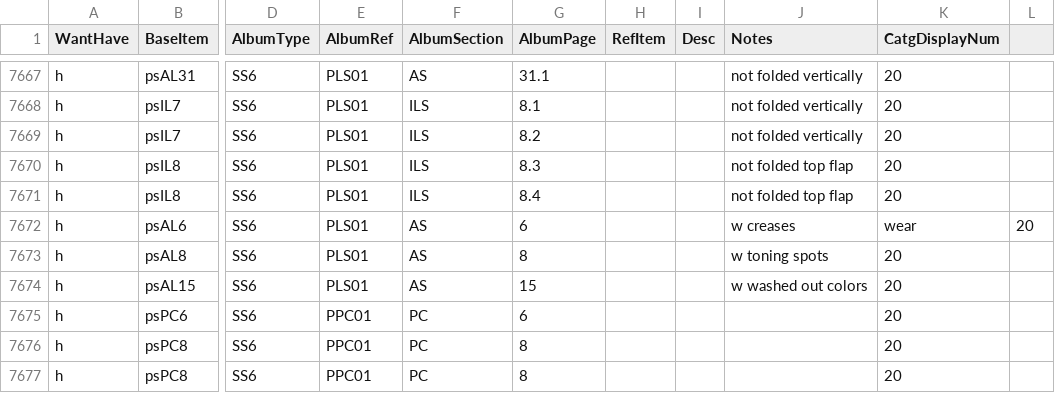
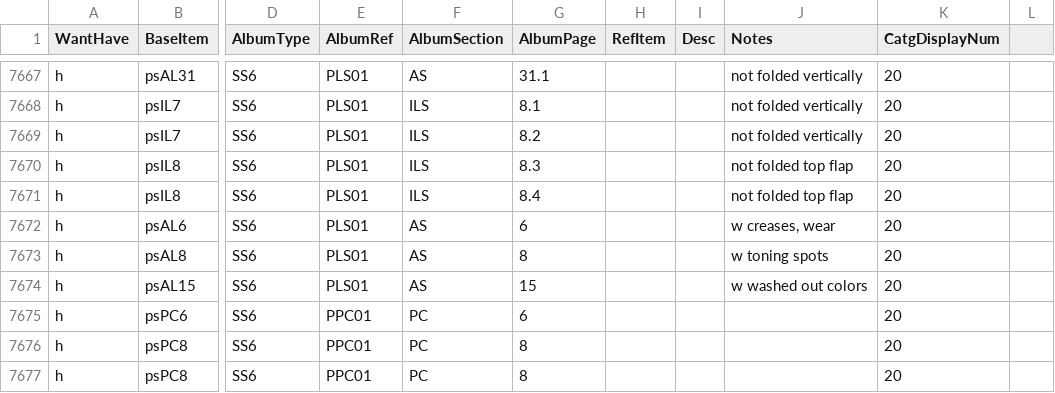
Before and after one commit to mmehr2/StampCollection, a CSV file: inventory.csv, drawn as a sheet; only a part is shown, gaps mark what is left out; the diff names each change by its address in the sheet, - before the commit and + after, or states it on an @@ line.

Commit message:
INV: fixed manual editing (missing needed quote around comma in notes field in PLS[AS] album section). Parser: removed space as illegal (quoting of space-only fields by Writer class); I believe I did this without understanding the standard format, and was editing it in Excel manually or something; anyway, it's gone now, saves a bunch of space in the file.

```diff
--- a/inventory.csv
+++ b/inventory.csv
-J7672 (Notes): w creases
+J7672 (Notes): w creases, wear
-K7672 (CatgDisplayNum): wear
+K7672 (CatgDisplayNum): 20
-L7672: 20
+L7672: (empty)
```
Also changed, not shown: 1 other file.
